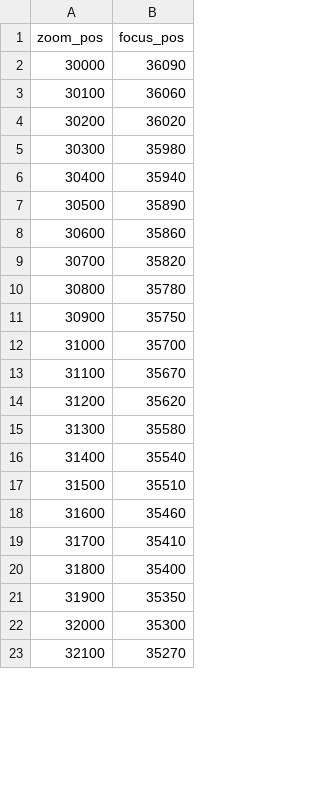
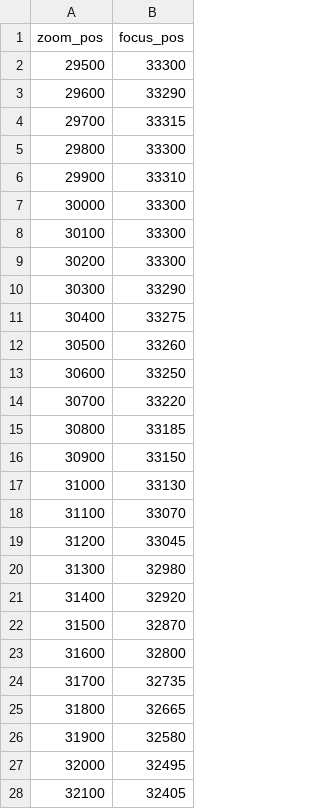
Before and after one commit to OpelShniopel/smartcam-scripts, a CSV file: zoom_focus_table.csv, drawn as a sheet; only a part is shown; the diff covers the shown part only.

```diff
--- a/zoom_focus_table.csv
+++ b/zoom_focus_table.csv
@@ -1,23 +1,28 @@
 zoom_pos,focus_pos
-30000,36090
-30100,36060
-30200,36020
-30300,35980
-30400,35940
-30500,35890
-30600,35860
-30700,35820
-30800,35780
-30900,35750
-31000,35700
-31100,35670
-31200,35620
-31300,35580
-31400,35540
-31500,35510
-31600,35460
-31700,35410
-31800,35400
-31900,35350
-32000,35300
-32100,35270
+29500,33300
+29600,33290
+29700,33315
+29800,33300
+29900,33310
+30000,33300
+30100,33300
+30200,33300
+30300,33290
+30400,33275
+30500,33260
+30600,33250
+30700,33220
+30800,33185
+30900,33150
+31000,33130
+31100,33070
+31200,33045
+31300,32980
+31400,32920
+31500,32870
+31600,32800
+31700,32735
+31800,32665
+31900,32580
+32000,32495
+32100,32405
```
Also changed, not shown: 71 removed rows and 26 edited cells elsewhere in this file, 9 other files.
